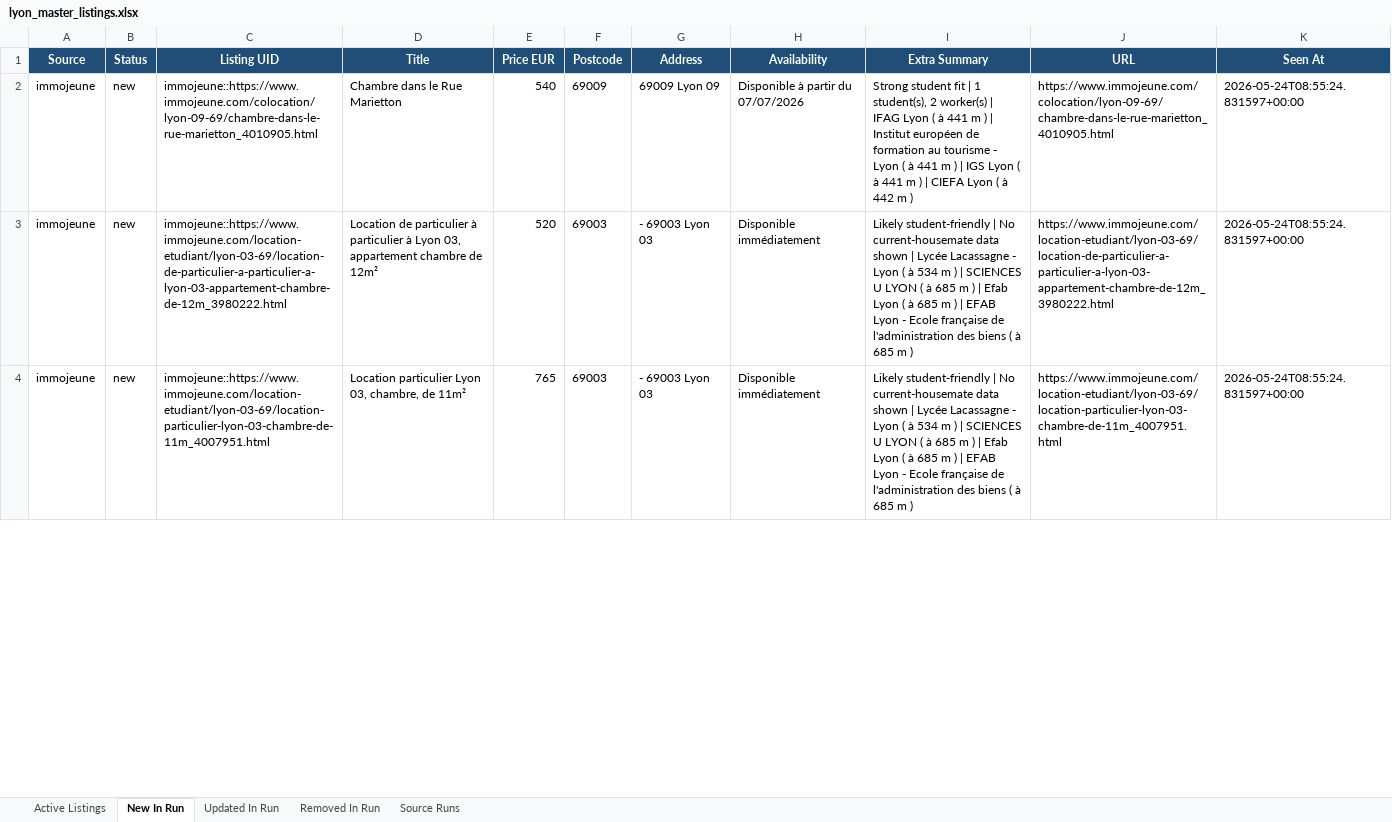
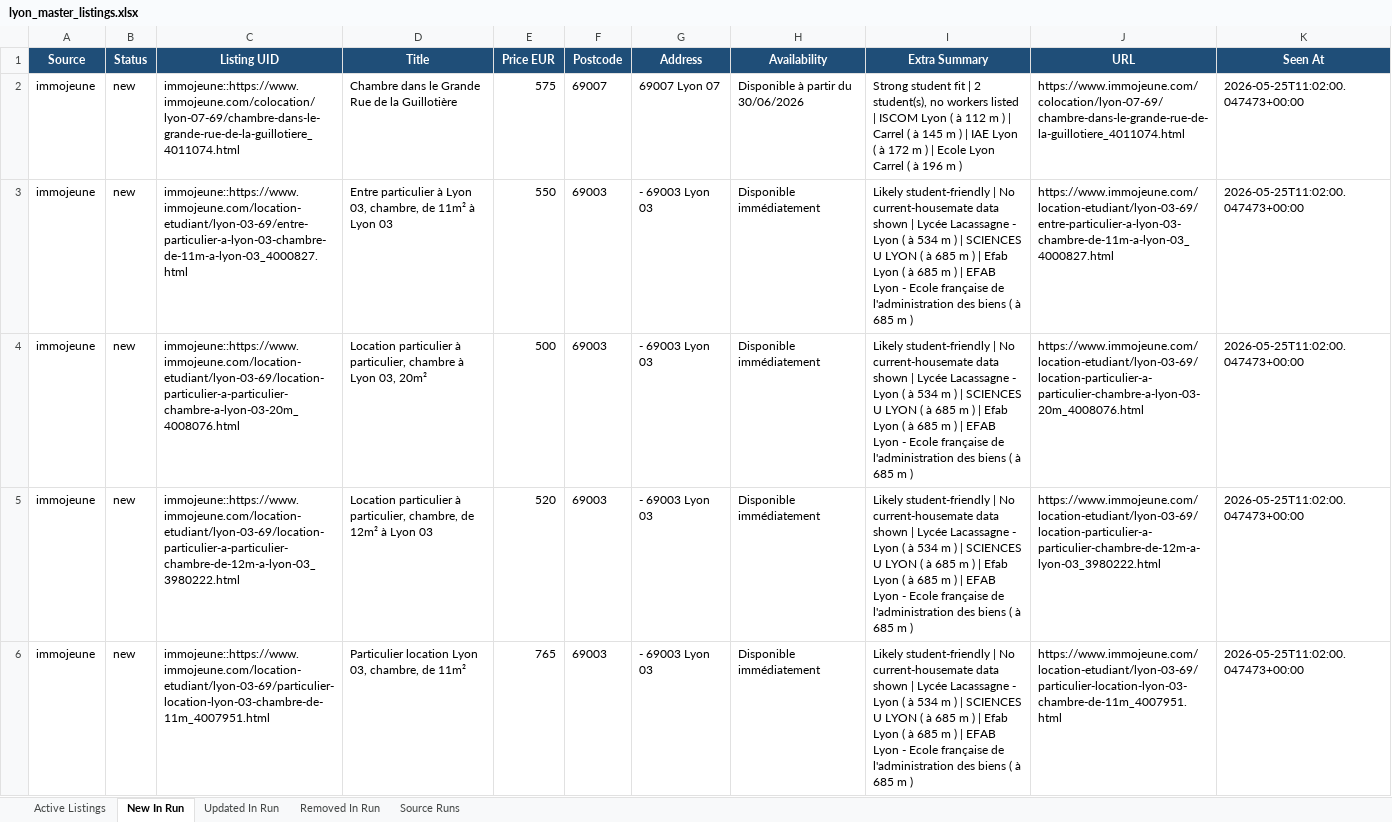
Before and after one commit to Sam291111/maison-etudiant-scraper, an Excel workbook: data_store/lyon_master_listings.xlsx, sheet New In Run, drawn as a sheet; only a part is shown; values as stored, in another font and other column widths than the file's, no borders; addresses are those after the commit; the diff covers the shown part only; the diff names each change by its address in the sheet, - before the commit and + after, or states it on an @@ line.

```diff
--- a/data_store/lyon_master_listings.xlsx (sheet New In Run)
+++ b/data_store/lyon_master_listings.xlsx (sheet New In Run)
-C2 (Listing UID): immojeune::https://www.immojeune.com/colocation/lyon-09-69/chambre-dans-le-rue-marietton_4010905.html
+C2 (Listing UID): immojeune::https://www.immojeune.com/colocation/lyon-07-69/chambre-dans-le-grande-rue-de-la-guillotiere_4011074.html
-D2 (Title): Chambre dans le Rue Marietton
+D2 (Title): Chambre dans le Grande Rue de la Guillotière
-E2 (Price EUR): 540
+E2 (Price EUR): 575
-F2 (Postcode): 69009
+F2 (Postcode): 69007
-G2 (Address): 69009 Lyon 09
+G2 (Address): 69007 Lyon 07
-H2 (Availability): Disponible à partir du 07/07/2026
+H2 (Availability): Disponible à partir du 30/06/2026
-I2 (Extra Summary): …fit | 1 student(s), 2 worker(s) | IFAG Lyon ( à 441 m ) | Institut européen de formation au tourisme - Lyon ( à 441 m ) | IGS Lyon ( à 441 m ) | CIEFA Lyon ( à 442 m )
+I2 (Extra Summary): …fit | 2 student(s), no workers listed | ISCOM Lyon ( à 112 m ) | Carrel ( à 145 m ) | IAE Lyon ( à 172 m ) | Ecole Lyon Carrel ( à 196 m )
-J2 (URL): https://www.immojeune.com/colocation/lyon-09-69/chambre-dans-le-rue-marietton_4010905.html
+J2 (URL): https://www.immojeune.com/colocation/lyon-07-69/chambre-dans-le-grande-rue-de-la-guillotiere_4011074.html
-K2 (Seen At): 2026-05-24T08:55:24.831597+00:00
+K2 (Seen At): 2026-05-25T11:02:00.047473+00:00
+row 3: immojeune | new | immojeune::https://www.immojeune.com/location-etudiant/lyon-03-69/entre-particulier-a-lyon-03-chambre-de-11m-a-lyon-03_4000827.html | Entre particulier à Lyon 03, chambre, de 11m² à Lyon 03 | 550 | 69003 | - 69003 Lyon 03 | Disponible immédiatement | Likely student-friendly | No current-housemate data shown | Lycée Lacassagne - Lyon ( à 534 m ) | SCIENCES U LYON ( à 685 m ) | Efab Lyon ( à 685 m ) | EFAB Lyon - Ecole française de l'administration des biens ( à 685 m ) | https://www.immojeune.com/location-etudiant/lyon-03-69/entre-particulier-a-lyon-03-chambre-de-11m-a-lyon-03_4000827.html | 2026-05-25T11:02:00.047473+00:00
+row 4: immojeune | new | immojeune::https://www.immojeune.com/location-etudiant/lyon-03-69/location-particulier-a-particulier-chambre-a-lyon-03-20m_4008076.html | Location particulier à particulier, chambre à Lyon 03, 20m² | 500 | 69003 | - 69003 Lyon 03 | Disponible immédiatement | Likely student-friendly | No current-housemate data shown | Lycée Lacassagne - Lyon ( à 534 m ) | SCIENCES U LYON ( à 685 m ) | Efab Lyon ( à 685 m ) | EFAB Lyon - Ecole française de l'administration des biens ( à 685 m ) | https://www.immojeune.com/location-etudiant/lyon-03-69/location-particulier-a-particulier-chambre-a-lyon-03-20m_4008076.html | 2026-05-25T11:02:00.047473+00:00
-C5 (Listing UID): immojeune::https://www.immojeune.com/location-etudiant/lyon-03-69/location-de-particulier-a-particulier-a-lyon-03-appartement-chambre-de-12m_3980222.html
+C5 (Listing UID): immojeune::https://www.immojeune.com/location-etudiant/lyon-03-69/location-particulier-a-particulier-chambre-de-12m-a-lyon-03_3980222.html
-D5 (Title): Location de particulier à particulier à Lyon 03, appartement chambre de 12m²
+D5 (Title): Location particulier à particulier, chambre, de 12m² à Lyon 03
-J5 (URL): https://www.immojeune.com/location-etudiant/lyon-03-69/location-de-particulier-a-particulier-a-lyon-03-appartement-chambre-de-12m_3980222.html
+J5 (URL): https://www.immojeune.com/location-etudiant/lyon-03-69/location-particulier-a-particulier-chambre-de-12m-a-lyon-03_3980222.html
-K5:K6 (Seen At): 2026-05-24T08:55:24.831597+00:00
+K5:K6 (Seen At): 2026-05-25T11:02:00.047473+00:00
-C6 (Listing UID): immojeune::https://www.immojeune.com/location-etudiant/lyon-03-69/location-particulier-lyon-03-chambre-de-11m_4007951.html
+C6 (Listing UID): immojeune::https://www.immojeune.com/location-etudiant/lyon-03-69/particulier-location-lyon-03-chambre-de-11m_4007951.html
-D6 (Title): Location particulier Lyon 03,…
+D6 (Title): Particulier location Lyon 03,…
-J6 (URL): https://www.immojeune.com/location-etudiant/lyon-03-69/location-particulier-lyon-03-chambre-de-11m_4007951.html
+J6 (URL): https://www.immojeune.com/location-etudiant/lyon-03-69/particulier-location-lyon-03-chambre-de-11m_4007951.html
```
Also changed, not shown: 20 added rows, 8 removed rows and 145 edited cells elsewhere in this sheet, sheet Active Listings, sheet Updated In Run, sheet Removed In Run, sheet Source Runs, docs/downloads/lyon_master_listings.xlsx, 14 other files.
